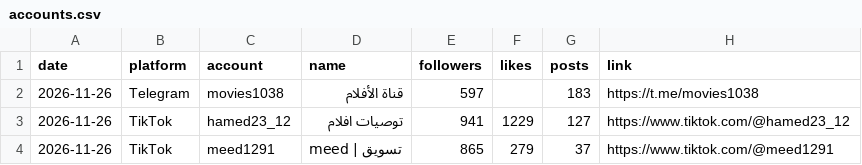
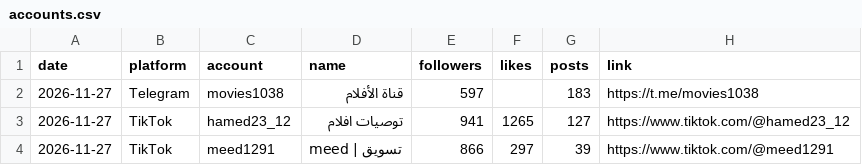
Before and after one commit to goatmedo/accounts-dashboard, a CSV file: data/accounts.csv, drawn as a sheet.

```diff
--- a/data/accounts.csv
+++ b/data/accounts.csv
@@ -1,4 +1,4 @@
 date,platform,account,name,followers,likes,posts,link
-2026-11-26,Telegram,movies1038,قناة الأفلام,597,,183,https://t.me/movies1038
-2026-11-26,TikTok,hamed23_12,توصيات افلام,941,1229,127,https://www.tiktok.com/@hamed23_12
-2026-11-26,TikTok,meed1291,meed | تسويق,865,279,37,https://www.tiktok.com/@meed1291
+2026-11-27,Telegram,movies1038,قناة الأفلام,597,,183,https://t.me/movies1038
+2026-11-27,TikTok,hamed23_12,توصيات افلام,941,1265,127,https://www.tiktok.com/@hamed23_12
+2026-11-27,TikTok,meed1291,meed | تسويق,866,297,39,https://www.tiktok.com/@meed1291
```
Also changed, not shown: data/history.csv, data/posts.csv, 1 other file.
